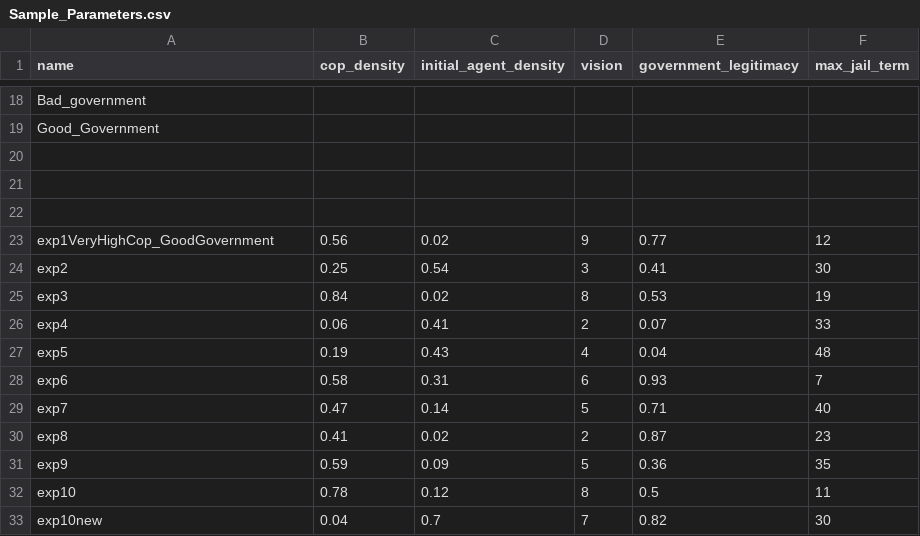
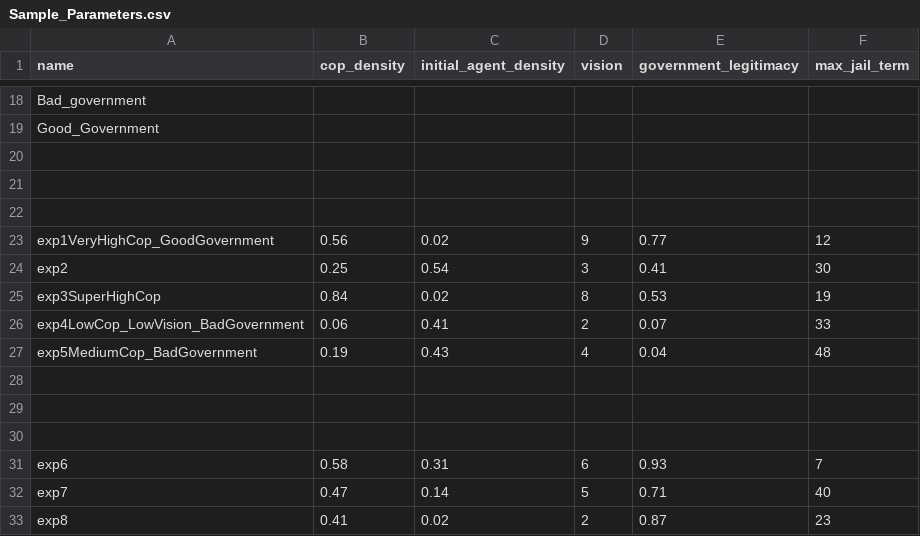
Before and after one commit to A1d4nB/Rebellion-Model, a CSV file: Sample_Parameters.csv, drawn as a sheet; only a part is shown, gaps mark what is left out; the shorter side is filled out with more unchanged rows.

Commit message:
Changes by aidanbutler

```diff
--- a/Sample_Parameters.csv
+++ b/Sample_Parameters.csv
@@ -24,5 +24,8 @@ exp1VeryHighCop_GoodGovernment,0.56,0.02,9,0.77,12
 exp2,0.25,0.54,3,0.41,30
-exp3,0.84,0.02,8,0.53,19
-exp4,0.06,0.41,2,0.07,33
-exp5,0.19,0.43,4,0.04,48
+exp3SuperHighCop,0.84,0.02,8,0.53,19
+exp4LowCop_LowVision_BadGovernment,0.06,0.41,2,0.07,33
+exp5MediumCop_BadGovernment,0.19,0.43,4,0.04,48
+
+
+
 exp6,0.58,0.31,6,0.93,7
```
